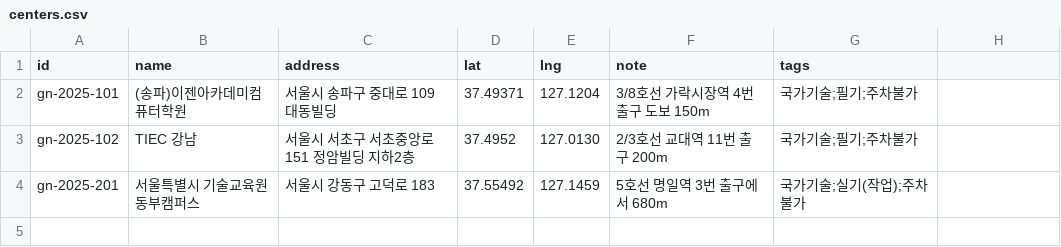
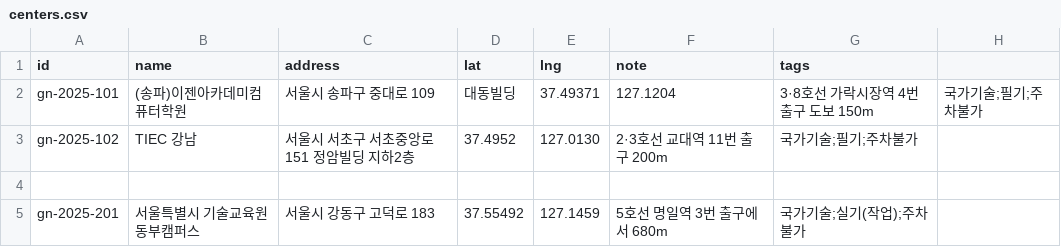
Before and after one commit to sehbamb/seoulgn-exam-map, a CSV file: data/centers.csv, drawn as a sheet.

Commit message:
Update centers.csv

```diff
--- a/data/centers.csv
+++ b/data/centers.csv
@@ -1,4 +1,5 @@
 id,name,address,lat,lng,note,tags
-gn-2025-101,(송파)이젠아카데미컴퓨터학원,서울시 송파구 중대로 109 대동빌딩,37.49371,127.1204,3/8호선 가락시장역 4번출구 도보 150m,"국가기술;필기;주차불가"
-gn-2025-102,TIEC 강남,서울시 서초구 서초중앙로 151 정암빌딩 지하2층, 37.4952,127.0130, 2/3호선 교대역 11번 출구 200m,"국가기술;필기;주차불가"
+gn-2025-101,(송파)이젠아카데미컴퓨터학원,서울시 송파구 중대로 109, 대동빌딩,37.49371,127.1204,3·8호선 가락시장역 4번출구 도보 150m,"국가기술;필기;주차불가"
+gn-2025-102,TIEC 강남,서울시 서초구 서초중앙로 151 정암빌딩 지하2층, 37.4952,127.0130, 2·3호선 교대역 11번 출구 200m,"국가기술;필기;주차불가"
+
 gn-2025-201,서울특별시 기술교육원 동부캠퍼스,서울시 강동구 고덕로 183,37.55492,127.1459,5호선 명일역 3번 출구에서 680m,"국가기술;실기(작업);주차불가"
```
